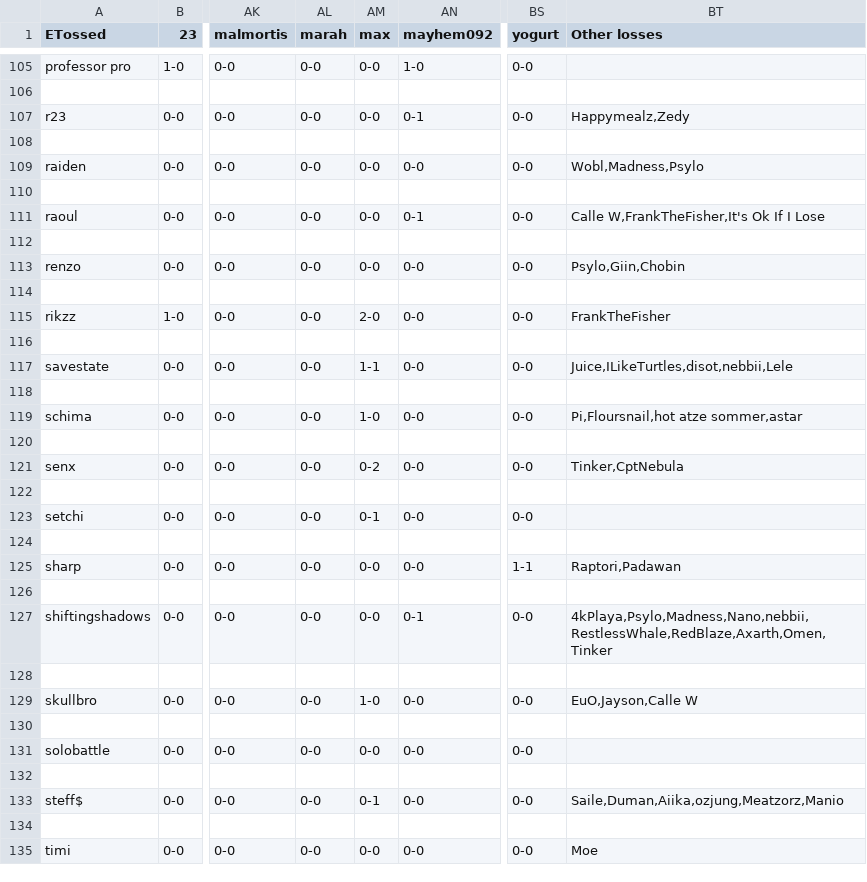
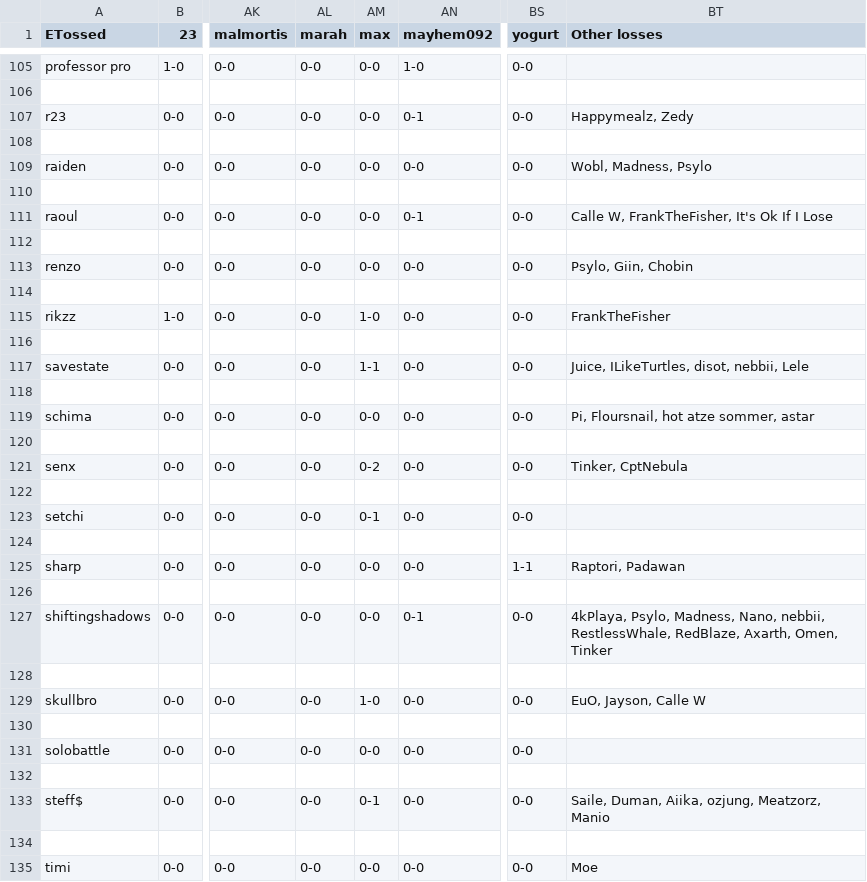
Before and after one commit to ETossed/2021MeleeH2H, a CSV file: data/EU/EU_H2H.csv, drawn as a sheet; only a part is shown, gaps mark what is left out; the diff covers the shown part only; the diff names each change by its address in the sheet, - before the commit and + after, or states it on an @@ line.

```diff
--- a/data/EU/EU_H2H.csv
+++ b/data/EU/EU_H2H.csv
-BT107 (Other losses): Happymealz,Zedy
+BT107 (Other losses): Happymealz, Zedy
-BT109 (Other losses): Wobl,Madness,Psylo
+BT109 (Other losses): Wobl, Madness, Psylo
-BT111 (Other losses): Calle W,FrankTheFisher,It's Ok If I Lose
+BT111 (Other losses): Calle W, FrankTheFisher, It's Ok If I Lose
-BT113 (Other losses): Psylo,Giin,Chobin
+BT113 (Other losses): Psylo, Giin, Chobin
-AM115 (max): 2-0
+AM115 (max): 1-0
-BT117 (Other losses): Juice,ILikeTurtles,disot,nebbii,Lele
+BT117 (Other losses): Juice, ILikeTurtles, disot, nebbii, Lele
-AM119 (max): 1-0
+AM119 (max): 0-0
-BT119 (Other losses): Pi,Floursnail,hot atze sommer,astar
+BT119 (Other losses): Pi, Floursnail, hot atze sommer, astar
-BT121 (Other losses): Tinker,CptNebula
+BT121 (Other losses): Tinker, CptNebula
-BT125 (Other losses): Raptori,Padawan
+BT125 (Other losses): Raptori, Padawan
-BT127 (Other losses): 4kPlaya,Psylo,Madness,Nano,nebbii,RestlessWhale,RedBlaze,Axarth,Omen,Tinker
+BT127 (Other losses): 4kPlaya, Psylo, Madness, Nano, nebbii, RestlessWhale, RedBlaze, Axarth, Omen, Tinker
-BT129 (Other losses): EuO,Jayson,Calle W
+BT129 (Other losses): EuO, Jayson, Calle W
-BT133 (Other losses): Saile,Duman,Aiika,ozjung,Meatzorz,Manio
+BT133 (Other losses): Saile, Duman, Aiika, ozjung, Meatzorz, Manio
```
Also changed, not shown: 31 edited cells elsewhere in this file, 3 other files.
